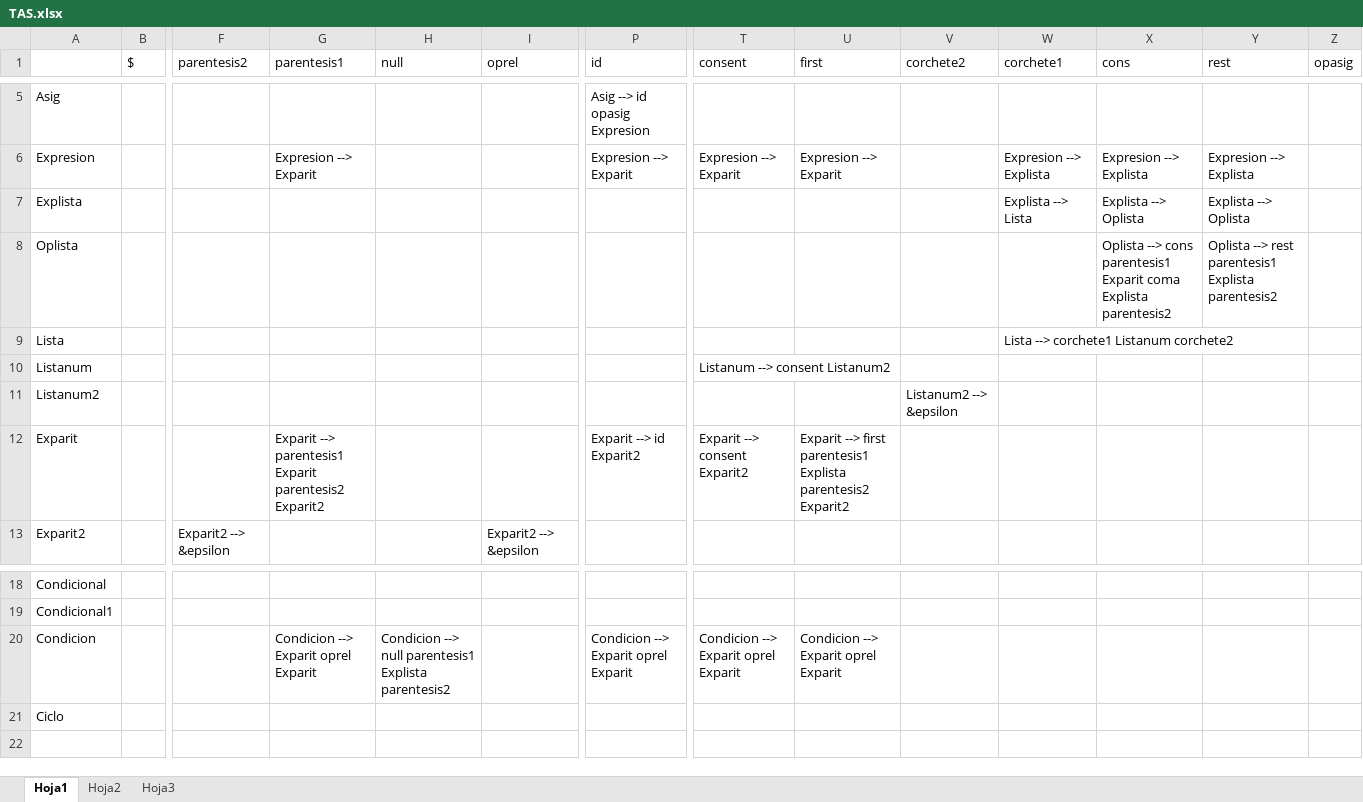
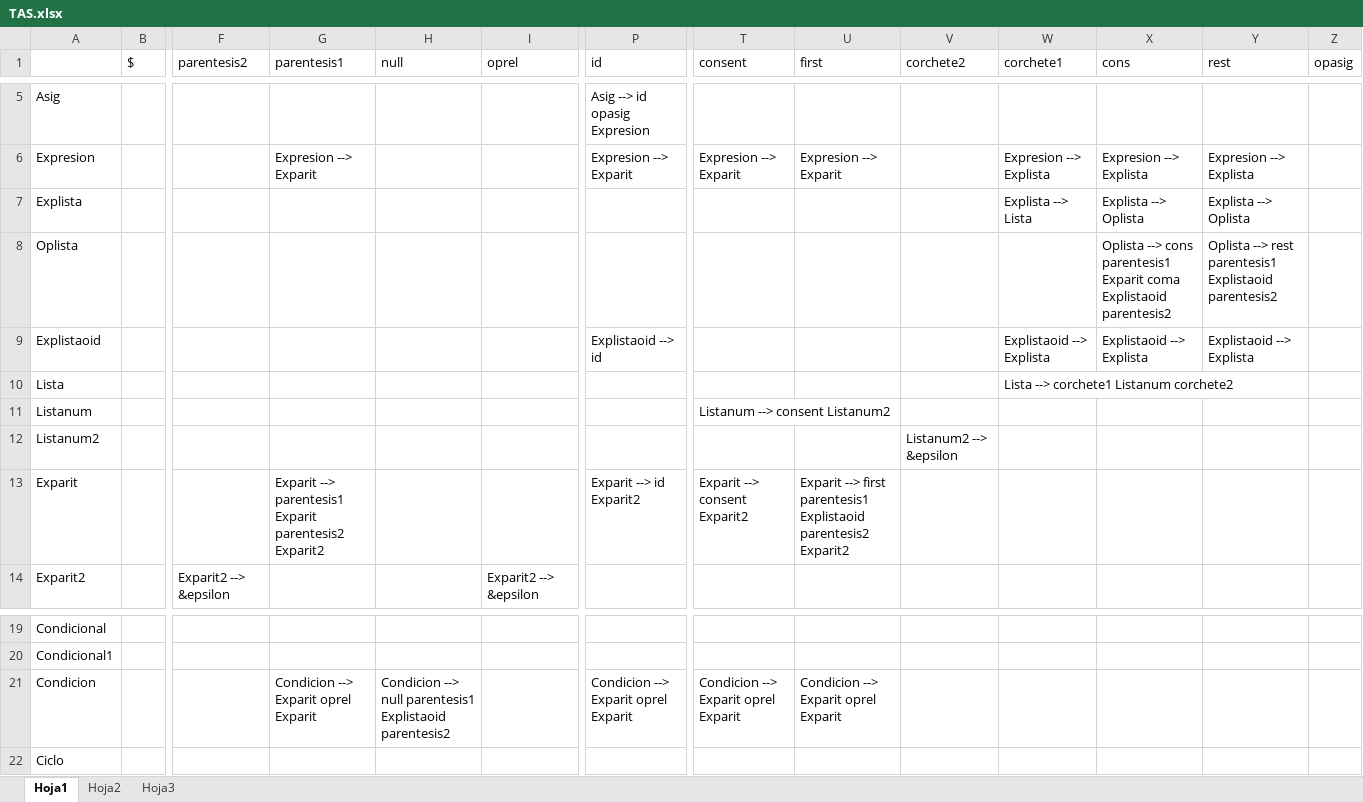
Before and after one commit to RodrigoRomero2308/SyS, an Excel workbook: TAS.xlsx, sheet Hoja1, drawn as a sheet; only a part is shown, gaps mark what is left out; values as stored, in another font and other column widths than the file's, no borders; addresses are those after the commit; rows hold the shown columns only; the diff names each change by its address in the sheet, - before the commit and + after, or states it on an @@ line.

Commit message:
Cambio en la gramatica para permitir el uso de IDs para las expresiones de lista

```diff
--- a/TAS.xlsx (sheet Hoja1)
+++ b/TAS.xlsx (sheet Hoja1)
-X8 (cons): …Exparit coma Explista parentesis2
+X8 (cons): …Exparit coma Explistaoid parentesis2
-Y8 (rest): …rest parentesis1 Explista parentesis2
+Y8 (rest): …rest parentesis1 Explistaoid parentesis2
+row 9: Explistaoid |  |  |  |  |  | Explistaoid --> id |  |  |  | Explistaoid --> Explista | Explistaoid --> Explista | Explistaoid --> Explista
-U13 (first): …first parentesis1 Explista parentesis2 Exparit2
+U13 (first): …first parentesis1 Explistaoid parentesis2 Exparit2
-H21 (null): …null parentesis1 Explista parentesis2
+H21 (null): …null parentesis1 Explistaoid parentesis2
```
Also changed, not shown: 4 other files.
